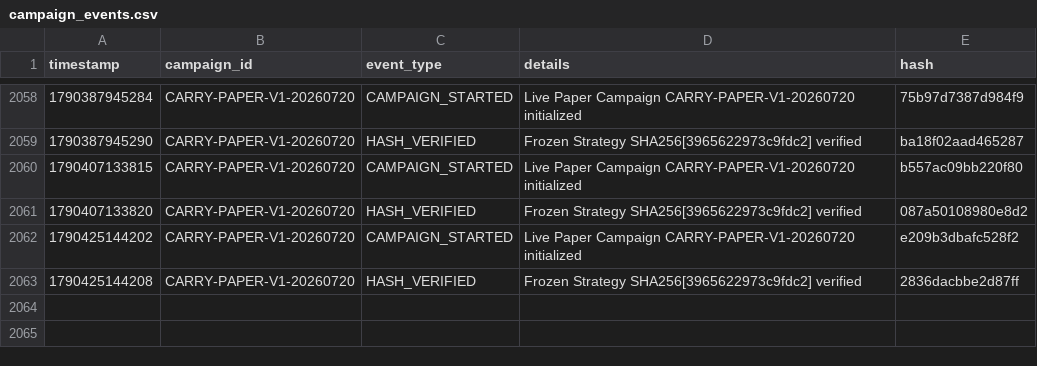
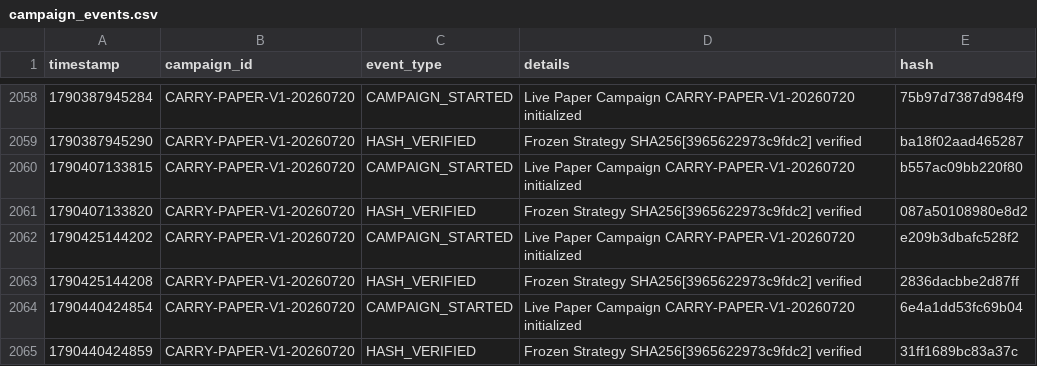
Before and after one commit to SaifAl-Sabaneh/Trading_AI_System, a CSV file: Trading_AI_System/database/campaign_events.csv, drawn as a sheet; only a part is shown, gaps mark what is left out.

```diff
--- a/Trading_AI_System/database/campaign_events.csv
+++ b/Trading_AI_System/database/campaign_events.csv
@@ -2063 +2063,3 @@ timestamp,campaign_id,event_type,details,hash
 1790425144208,CARRY-PAPER-V1-20260720,HASH_VERIFIED,Frozen Strategy SHA256[3965622973c9fdc2] verified,2836dacbbe2d87ff
+1790440424854,CARRY-PAPER-V1-20260720,CAMPAIGN_STARTED,Live Paper Campaign CARRY-PAPER-V1-20260720 initialized,6e4a1dd53fc69b04
+1790440424859,CARRY-PAPER-V1-20260720,HASH_VERIFIED,Frozen Strategy SHA256[3965622973c9fdc2] verified,31ff1689bc83a37c
```
Also changed, not shown: 1 other file.
